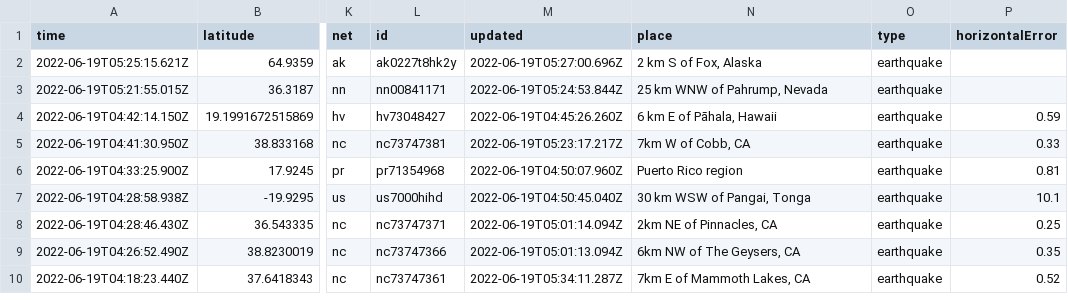
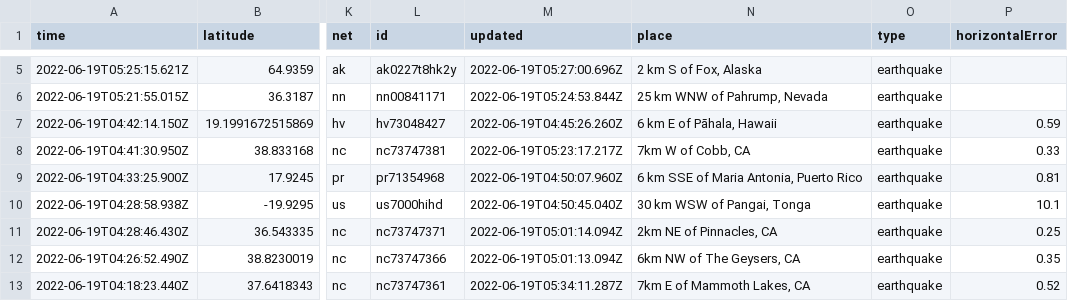
Before and after one commit to lalers/my-data-robot, a CSV file: usgs_current.csv, drawn as a sheet; only a part is shown, gaps mark what is left out; addresses are those after the commit; the diff covers the shown part only; the diff names each change by its address in the sheet, - before the commit and + after, or states it on an @@ line.

```diff
--- a/usgs_current.csv
+++ b/usgs_current.csv
-N9 (place): Puerto Rico region
+N9 (place): 6 km SSE of Maria Antonia, Puerto Rico
```
Also changed, not shown: 3 added rows and 3 edited cells elsewhere in this file.
